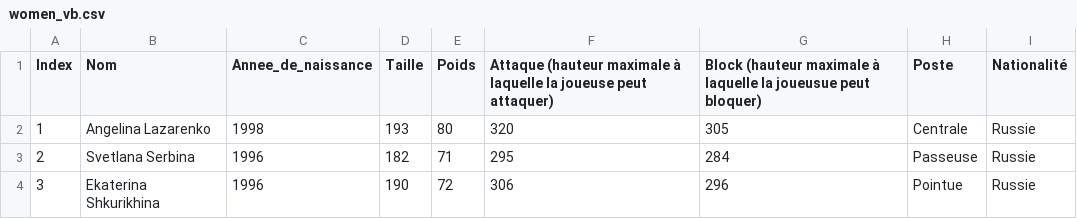
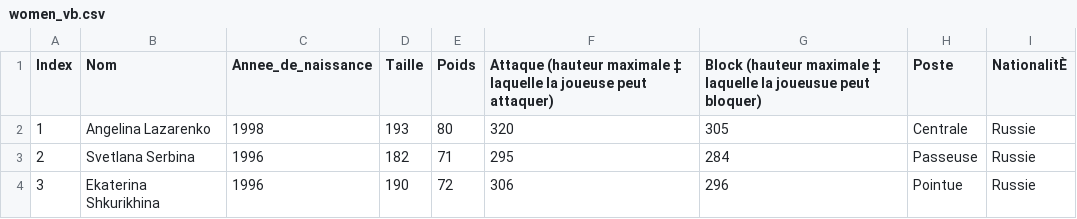
Before and after one commit to begimayk/ProjetStat, a CSV file: women_vb.csv, drawn as a sheet; only a part is shown; the diff names each change by its address in the sheet, - before the commit and + after, or states it on an @@ line.

```diff
--- a/women_vb.csv
+++ b/women_vb.csv
-F1: …(hauteur maximale à laquelle la…
+F1: …(hauteur maximale ‡ laquelle la…
-G1: …(hauteur maximale à laquelle la…
+G1: …(hauteur maximale ‡ laquelle la…
-I1: Nationalité
+I1: NationalitÈ
```
Also changed, not shown: 1 other file.
